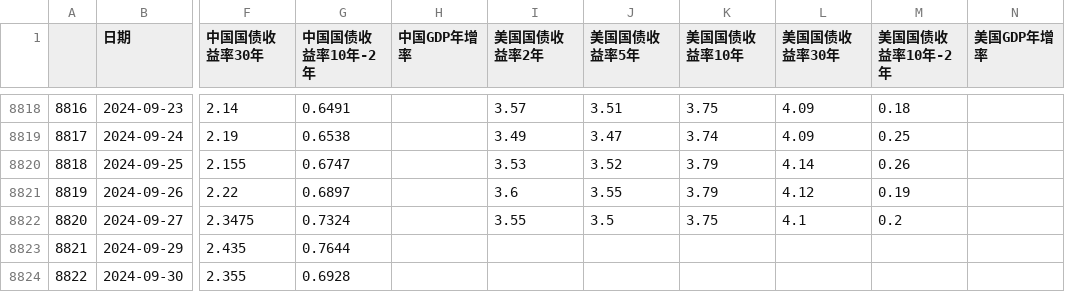
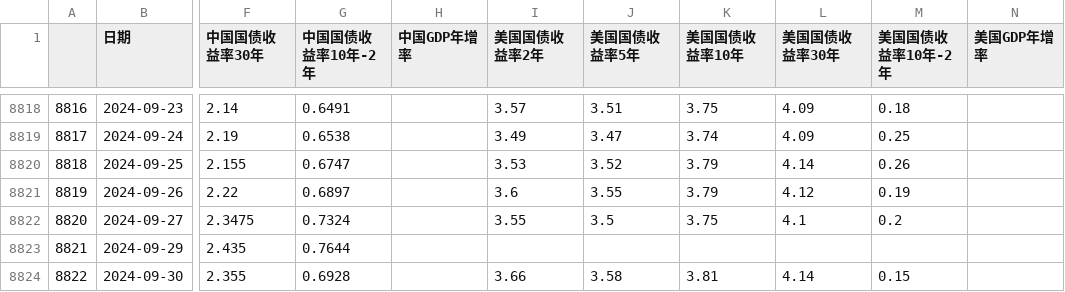
Before and after one commit to jamelouis/investment-tools, a CSV file: public/csv/bond-rate.csv, drawn as a sheet; only a part is shown, gaps mark what is left out; the diff names each change by its address in the sheet, - before the commit and + after, or states it on an @@ line.

```diff
--- a/public/csv/bond-rate.csv
+++ b/public/csv/bond-rate.csv
-I8824 (美国国债收益率2年): (empty)
+I8824 (美国国债收益率2年): 3.66
-J8824 (美国国债收益率5年): (empty)
+J8824 (美国国债收益率5年): 3.58
-K8824 (美国国债收益率10年): (empty)
+K8824 (美国国债收益率10年): 3.81
-L8824 (美国国债收益率30年): (empty)
+L8824 (美国国债收益率30年): 4.14
-M8824 (美国国债收益率10年-2年): (empty)
+M8824 (美国国债收益率10年-2年): 0.15
```
